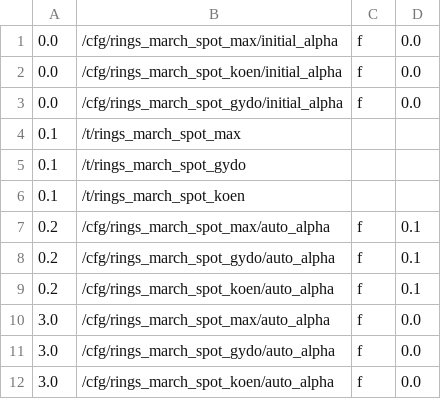
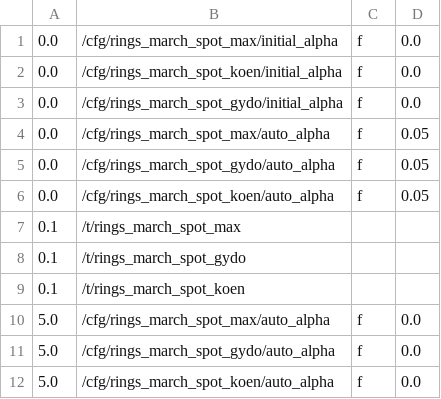
Before and after one commit to markkorput/of2030, a CSV file: of2030/bin/data/osc/rings.march1.csv, drawn as a sheet.

```diff
--- a/of2030/bin/data/osc/rings.march1.csv
+++ b/of2030/bin/data/osc/rings.march1.csv
@@ -3,2 +3,5 @@
 0.0,/cfg/rings_march_spot_gydo/initial_alpha,f,0.0
+0.0,/cfg/rings_march_spot_max/auto_alpha,f,0.05
+0.0,/cfg/rings_march_spot_gydo/auto_alpha,f,0.05
+0.0,/cfg/rings_march_spot_koen/auto_alpha,f,0.05
 0.1,/t/rings_march_spot_max
@@ -6,7 +9,4 @@
 0.1,/t/rings_march_spot_koen
-0.2,/cfg/rings_march_spot_max/auto_alpha,f,0.1
-0.2,/cfg/rings_march_spot_gydo/auto_alpha,f,0.1
-0.2,/cfg/rings_march_spot_koen/auto_alpha,f,0.1
-3.0,/cfg/rings_march_spot_max/auto_alpha,f,0.0
-3.0,/cfg/rings_march_spot_gydo/auto_alpha,f,0.0
-3.0,/cfg/rings_march_spot_koen/auto_alpha,f,0.0
+5.0,/cfg/rings_march_spot_max/auto_alpha,f,0.0
+5.0,/cfg/rings_march_spot_gydo/auto_alpha,f,0.0
+5.0,/cfg/rings_march_spot_koen/auto_alpha,f,0.0
```
Also changed, not shown: 6 other files.
